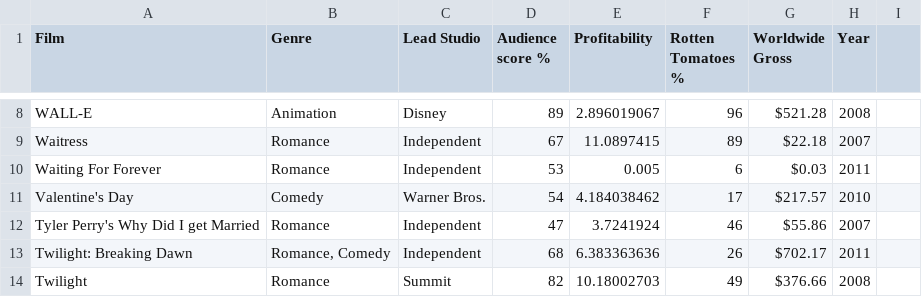
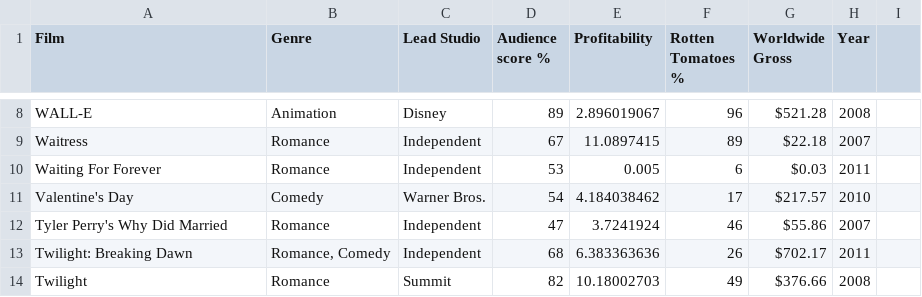
Before and after one commit to MogaMAW/Advanced-Database, a CSV file: gross movies.csv, drawn as a sheet; only a part is shown, gaps mark what is left out.

Commit message:
Update gross movies.csv

```diff
--- a/gross movies.csv
+++ b/gross movies.csv
@@ -11,3 +11,3 @@ Waiting For Forever,Romance,Independent,53,0.005,6,$0.03 ,2011
 Valentine's Day,Comedy,Warner Bros.,54,4.184038462,17,$217.57 ,2010
-Tyler Perry's Why Did I get Married,Romance,Independent,47,3.7241924,46,$55.86 ,2007
+Tyler Perry's Why Did Married,Romance,Independent,47,3.7241924,46,$55.86 ,2007
 Twilight: Breaking Dawn,"Romance, Comedy",Independent,68,6.383363636,26,$702.17 ,2011
```
